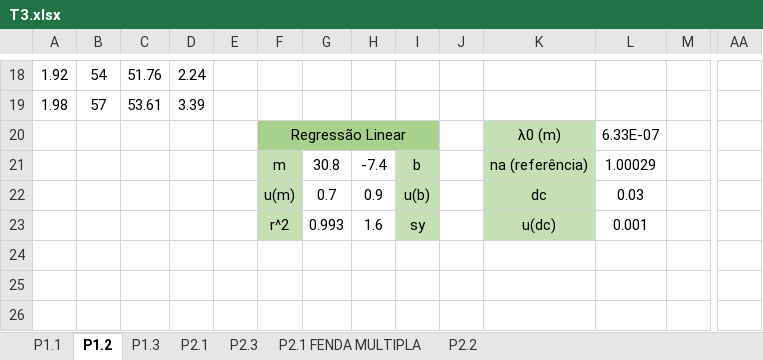
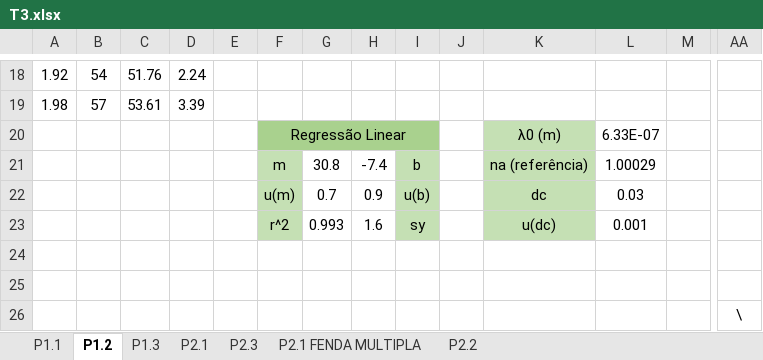
Before and after one commit to sergisousa/LABSFISICAIII, an Excel workbook: EXP 3/T3.xlsx, sheet P1.2, drawn as a sheet; only a part is shown, gaps mark what is left out; values as stored, in another font and other column widths than the file's, no borders; charts and pictures not drawn; rows hold the shown columns only; the diff names each change by its address in the sheet, - before the commit and + after, or states it on an @@ line.

```diff
--- a/EXP 3/T3.xlsx (sheet P1.2)
+++ b/EXP 3/T3.xlsx (sheet P1.2)
+row 24: (empty)
+row 25: (empty)
+row 26:  |  |  |  |  |  |  |  |  |  |  |  |  | \
```
Also changed, not shown: sheet P2.2, charts or pictures, 3 other files.
